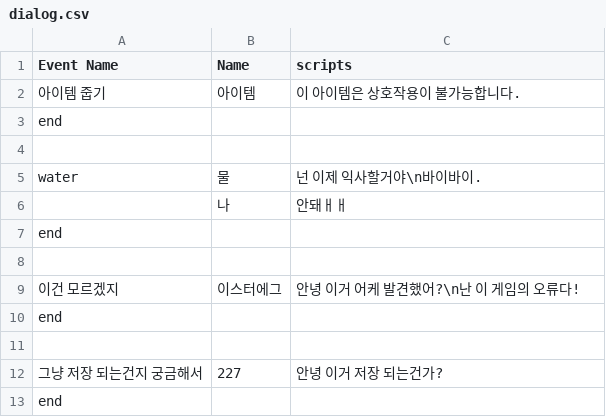
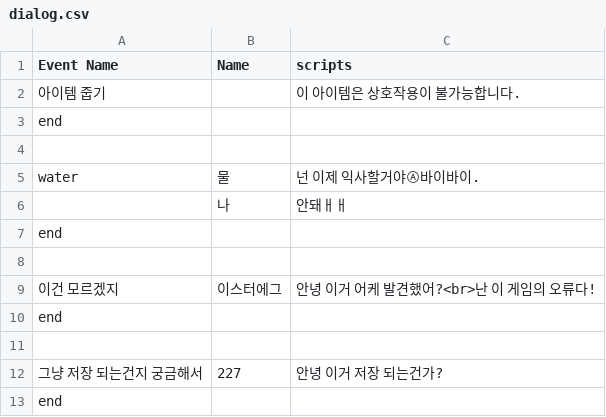
Before and after one commit to ntw8651/Regress, a CSV file: Assets/Dialogue/dialog.csv, drawn as a sheet.

```diff
--- a/Assets/Dialogue/dialog.csv
+++ b/Assets/Dialogue/dialog.csv
@@ -1,6 +1,6 @@
 Event Name,Name,scripts
-아이템 줍기,아이템,이 아이템은 상호작용이 불가능합니다.
+아이템 줍기,,이 아이템은 상호작용이 불가능합니다.
 end,,
 ,,
-water,물,넌 이제 익사할거야\n바이바이.
+water,물,넌 이제 익사할거야Ⓐ바이바이.
 ,나,안돼ㅐㅐ
@@ -8,3 +8,3 @@ end,,
 ,,
-이건 모르겠지,이스터에그,안녕 이거 어케 발견했어?\n난 이 게임의 오류다!
+이건 모르겠지,이스터에그,안녕 이거 어케 발견했어?<br>난 이 게임의 오류다!
 end,,
```
Also changed, not shown: 6 other files.
